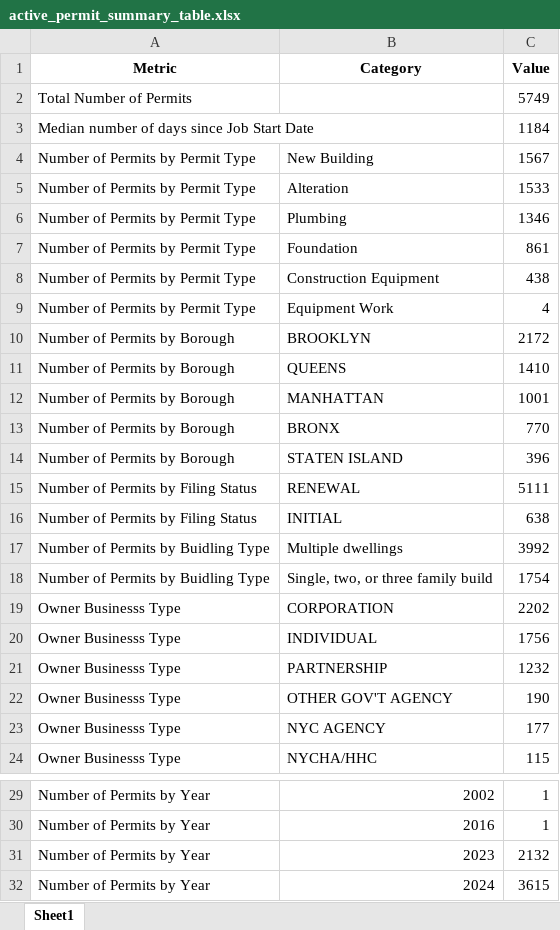
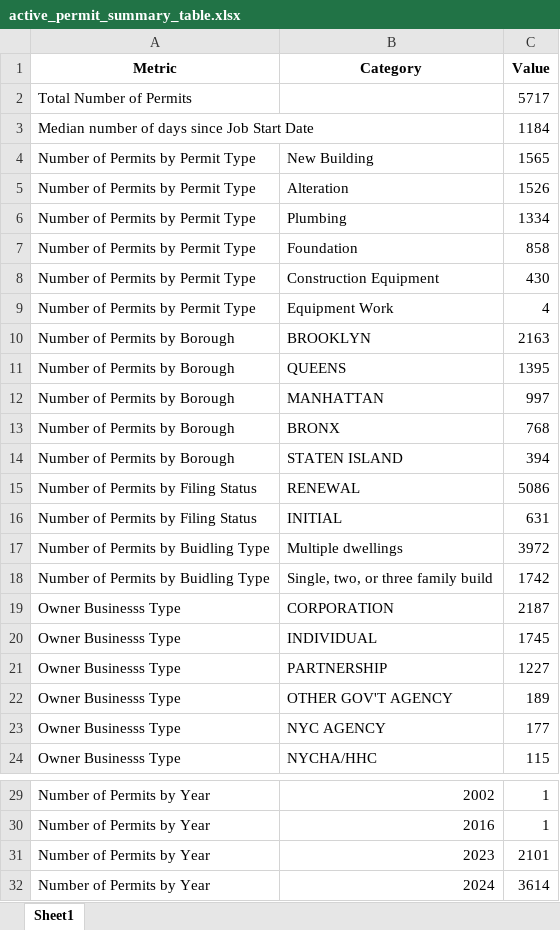
Before and after one commit to zoelin1122/wxy_tests-geospatial_python, an Excel workbook: output/active_permit_summary_table.xlsx, sheet Sheet1, drawn as a sheet; only a part is shown, gaps mark what is left out; values as stored, in another font and other column widths than the file's, no borders; the diff names each change by its address in the sheet, - before the commit and + after, or states it on an @@ line.

```diff
--- a/output/active_permit_summary_table.xlsx (sheet Sheet1)
+++ b/output/active_permit_summary_table.xlsx (sheet Sheet1)
-C2 (Value): 5749
+C2 (Value): 5717
-C4 (Value): 1567
+C4 (Value): 1565
-C5 (Value): 1533
+C5 (Value): 1526
-C6 (Value): 1346
+C6 (Value): 1334
-C7 (Value): 861
+C7 (Value): 858
-C8 (Value): 438
+C8 (Value): 430
-C10 (Value): 2172
+C10 (Value): 2163
-C11 (Value): 1410
+C11 (Value): 1395
-C12 (Value): 1001
+C12 (Value): 997
-C13 (Value): 770
+C13 (Value): 768
-C14 (Value): 396
+C14 (Value): 394
-C15 (Value): 5111
+C15 (Value): 5086
-C16 (Value): 638
+C16 (Value): 631
-C17 (Value): 3992
+C17 (Value): 3972
-C18 (Value): 1754
+C18 (Value): 1742
-C19 (Value): 2202
+C19 (Value): 2187
-C20 (Value): 1756
+C20 (Value): 1745
-C21 (Value): 1232
+C21 (Value): 1227
-C22 (Value): 190
+C22 (Value): 189
-C31 (Value): 2132
+C31 (Value): 2101
-C32 (Value): 3615
+C32 (Value): 3614
```
Also changed, not shown: output/FINAL_nta_pluto_permit.xlsx, 12 other files.
